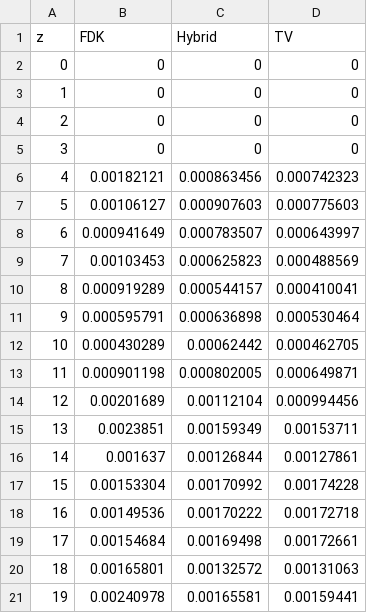
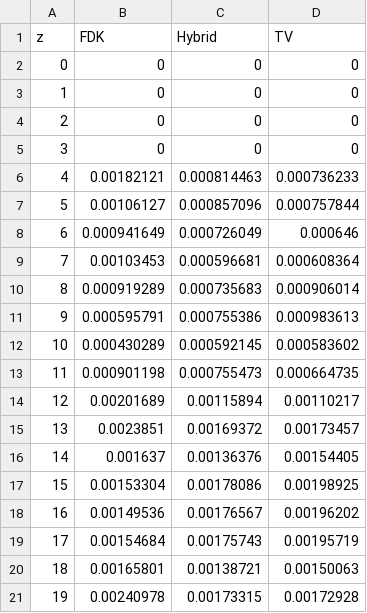
Before and after one commit to youngday/easy_tomograph, a CSV file: img_3d_helical/astra_cpp/cpp_zprofile.csv, drawn as a sheet; only a part is shown; the diff covers the shown part only.

```diff
--- a/img_3d_helical/astra_cpp/cpp_zprofile.csv
+++ b/img_3d_helical/astra_cpp/cpp_zprofile.csv
@@ -5,17 +5,17 @@ z,FDK,Hybrid,TV
 3,0,0,0
-4,0.00182121,0.000863456,0.000742323
-5,0.00106127,0.000907603,0.000775603
-6,0.000941649,0.000783507,0.000643997
-7,0.00103453,0.000625823,0.000488569
-8,0.000919289,0.000544157,0.000410041
-9,0.000595791,0.000636898,0.000530464
-10,0.000430289,0.00062442,0.000462705
-11,0.000901198,0.000802005,0.000649871
-12,0.00201689,0.00112104,0.000994456
-13,0.0023851,0.00159349,0.00153711
-14,0.001637,0.00126844,0.00127861
-15,0.00153304,0.00170992,0.00174228
-16,0.00149536,0.00170222,0.00172718
-17,0.00154684,0.00169498,0.00172661
-18,0.00165801,0.00132572,0.00131063
-19,0.00240978,0.00165581,0.00159441
+4,0.00182121,0.000814463,0.000736233
+5,0.00106127,0.000857096,0.000757844
+6,0.000941649,0.000726049,0.000646
+7,0.00103453,0.000596681,0.000608364
+8,0.000919289,0.000735683,0.000906014
+9,0.000595791,0.000755386,0.000983613
+10,0.000430289,0.000592145,0.000583602
+11,0.000901198,0.000755473,0.000664735
+12,0.00201689,0.00115894,0.00110217
+13,0.0023851,0.00169372,0.00173457
+14,0.001637,0.00136376,0.00154405
+15,0.00153304,0.00178086,0.00198925
+16,0.00149536,0.00176567,0.00196202
+17,0.00154684,0.00175743,0.00195719
+18,0.00165801,0.00138721,0.00150063
+19,0.00240978,0.00173315,0.00172928
```
Also changed, not shown: 18 edited cells elsewhere in this file, img_3d_axial/astra_cpp/cpp_zprofile.csv, 12 other files.
